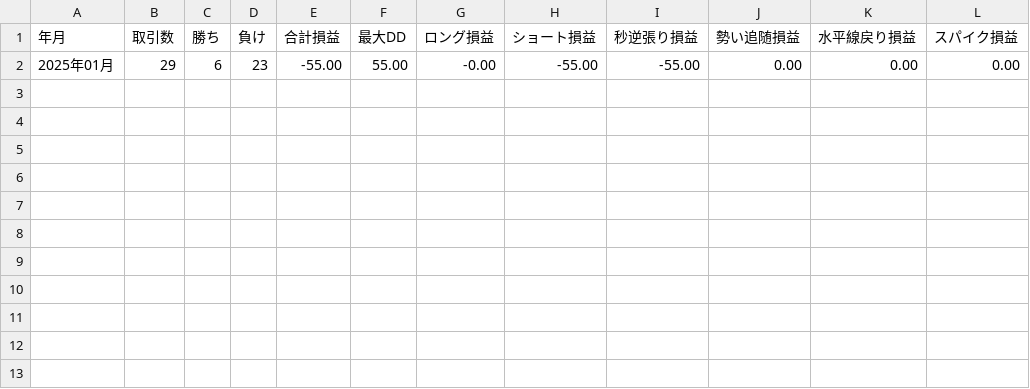
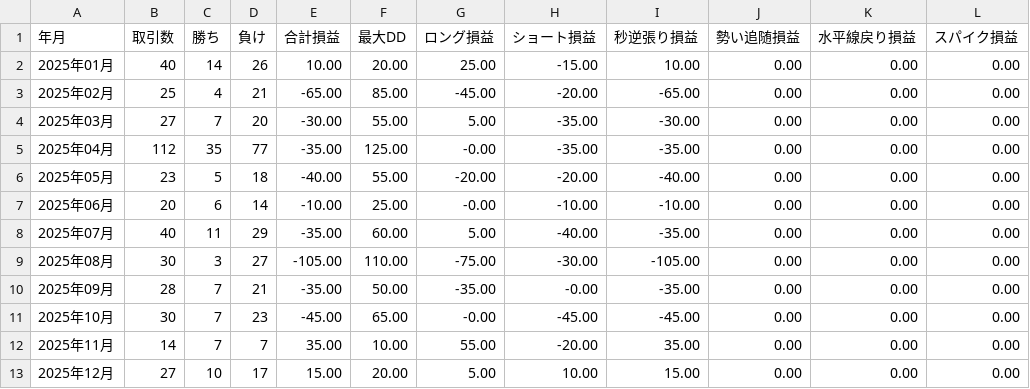
Before and after one commit to umedademu/backtester1, a CSV file: pnl_results20s001.csv, drawn as a sheet.

```diff
--- a/pnl_results20s001.csv
+++ b/pnl_results20s001.csv
@@ -1,2 +1,13 @@
 年月,取引数,勝ち,負け,合計損益,最大DD,ロング損益,ショート損益,秒逆張り損益,勢い追随損益,水平線戻り損益,スパイク損益
-2025年01月,29,6,23,-55.00,55.00,-0.00,-55.00,-55.00,0.00,0.00,0.00
+2025年01月,40,14,26,10.00,20.00,25.00,-15.00,10.00,0.00,0.00,0.00
+2025年02月,25,4,21,-65.00,85.00,-45.00,-20.00,-65.00,0.00,0.00,0.00
+2025年03月,27,7,20,-30.00,55.00,5.00,-35.00,-30.00,0.00,0.00,0.00
+2025年04月,112,35,77,-35.00,125.00,-0.00,-35.00,-35.00,0.00,0.00,0.00
+2025年05月,23,5,18,-40.00,55.00,-20.00,-20.00,-40.00,0.00,0.00,0.00
+2025年06月,20,6,14,-10.00,25.00,-0.00,-10.00,-10.00,0.00,0.00,0.00
+2025年07月,40,11,29,-35.00,60.00,5.00,-40.00,-35.00,0.00,0.00,0.00
+2025年08月,30,3,27,-105.00,110.00,-75.00,-30.00,-105.00,0.00,0.00,0.00
+2025年09月,28,7,21,-35.00,50.00,-35.00,-0.00,-35.00,0.00,0.00,0.00
+2025年10月,30,7,23,-45.00,65.00,-0.00,-45.00,-45.00,0.00,0.00,0.00
+2025年11月,14,7,7,35.00,10.00,55.00,-20.00,35.00,0.00,0.00,0.00
+2025年12月,27,10,17,15.00,20.00,5.00,10.00,15.00,0.00,0.00,0.00
```
Also changed, not shown: 2 other files.
